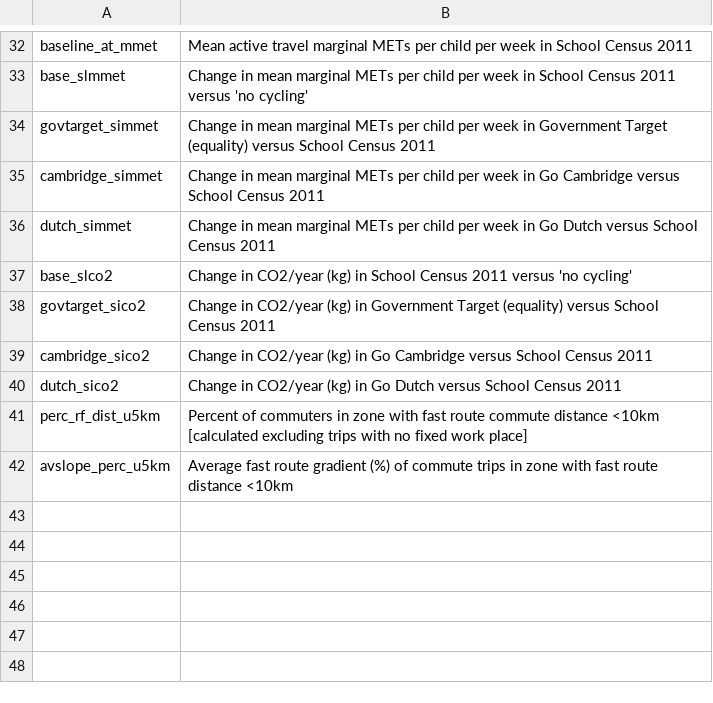
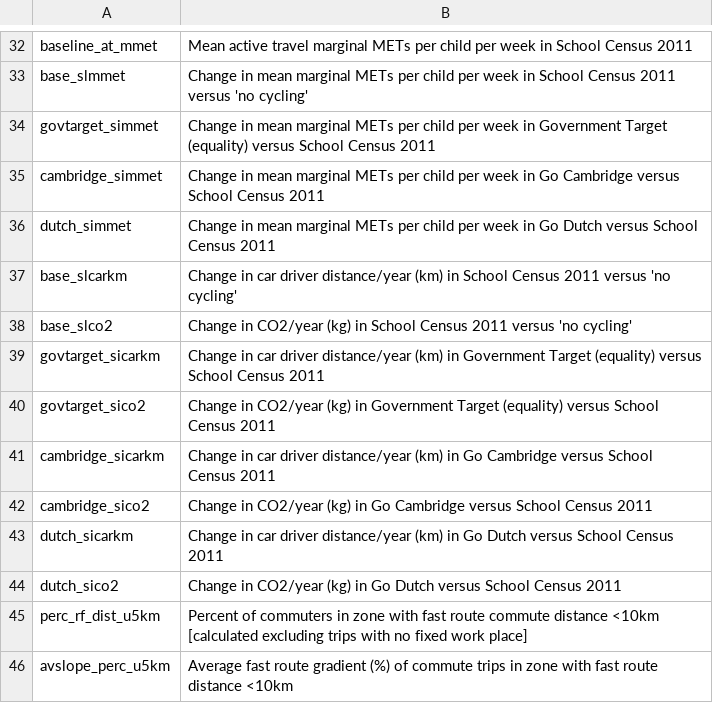
Before and after one commit to npct/pct-shiny, a CSV file: regions_www/www/static/02_codebooks/school/d_codebook.csv, drawn as a sheet; only a part is shown, gaps mark what is left out; the diff names each change by its address in the sheet, - before the commit and + after, or states it on an @@ line.

```diff
--- a/regions_www/www/static/02_codebooks/school/d_codebook.csv
+++ b/regions_www/www/static/02_codebooks/school/d_codebook.csv
+row 37: base_slcarkm | Change in car driver distance/year (km) in School Census 2011 versus 'no cycling'
+row 39: govtarget_sicarkm | Change in car driver distance/year (km) in Government Target (equality) versus School Census 2011
+row 41: cambridge_sicarkm | Change in car driver distance/year (km) in Go Cambridge versus School Census 2011
+row 43: dutch_sicarkm | Change in car driver distance/year (km) in Go Dutch versus School Census 2011
```
Also changed, not shown: regions_www/www/static/02_codebooks/school/lad_codebook.csv, regions_www/www/static/02_codebooks/school/z_codebook.csv.
